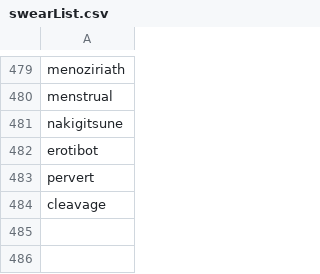
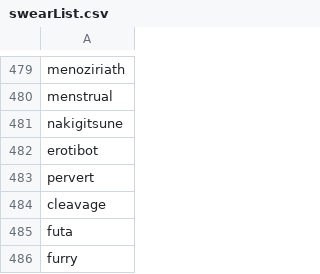
Before and after one commit to KonghaYao/ai-tag, a CSV file: scripts/swearList.csv, drawn as a sheet; only a part is shown, gaps mark what is left out; the diff names each change by its address in the sheet, - before the commit and + after, or states it on an @@ line.

```diff
--- a/scripts/swearList.csv
+++ b/scripts/swearList.csv
+row 485: futa
+row 486: furry
```
Also changed, not shown: 1 other file.
